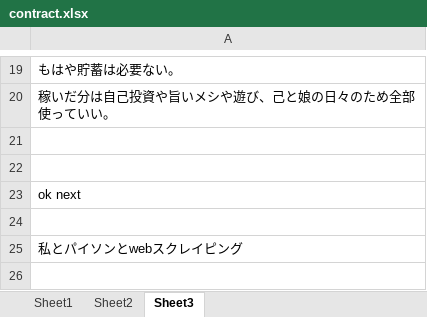
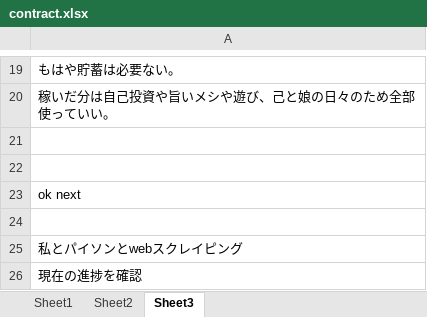
Before and after one commit to moto56/pytho3, an Excel workbook: contract.xlsx, sheet Sheet3, drawn as a sheet; only a part is shown, gaps mark what is left out; values as stored, in another font and other column widths than the file's, no borders; the diff names each change by its address in the sheet, - before the commit and + after, or states it on an @@ line.

Commit message:
文字追加

```diff
--- a/contract.xlsx (sheet Sheet3)
+++ b/contract.xlsx (sheet Sheet3)
+row 26: 現在の進捗を確認
```
